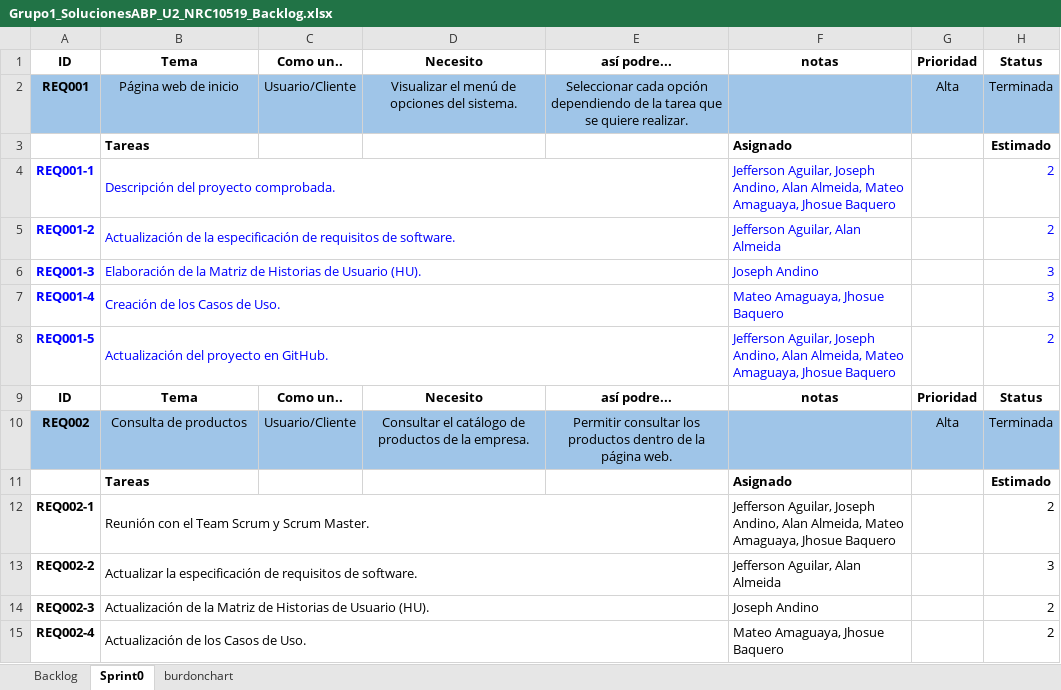
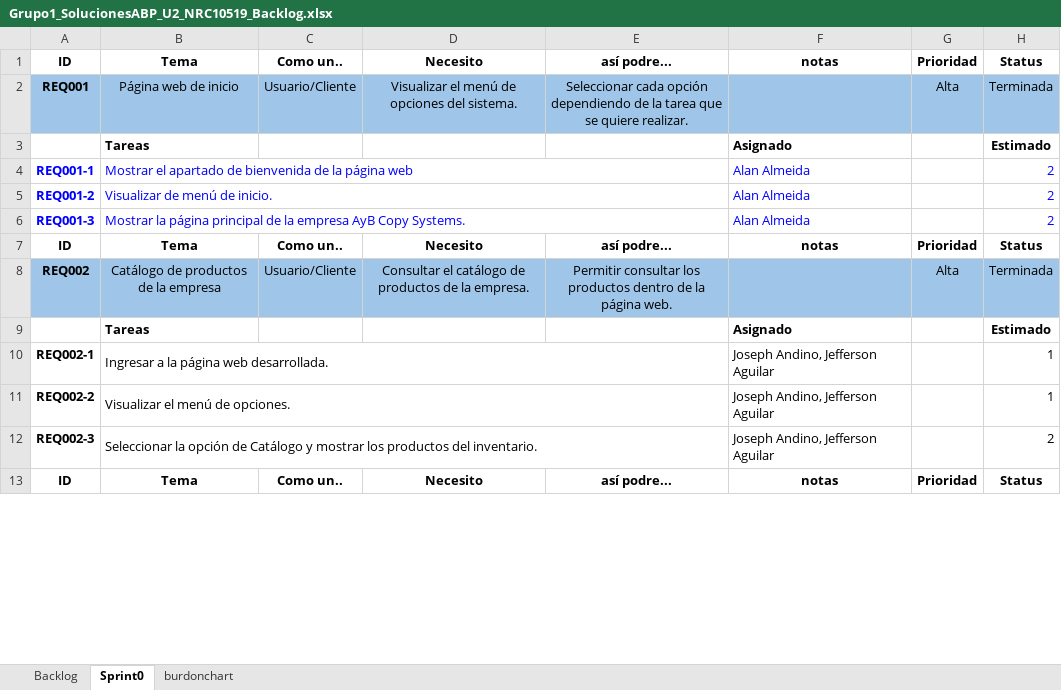
Before and after one commit to JeffersonAguilarr/10519_G1_INGSWI, an Excel workbook: Proyecto_Final_G1/DOCUMENTACION/1. ELICITACION/1.6 Backlog/Grupo1_SolucionesABP_U2_NRC10519_Backlog.xlsx, sheet Sprint0, drawn as a sheet; only a part is shown; the shorter side is filled out with more unchanged rows; values as stored, in another font and other column widths than the file's, no borders; removed rows and columns are numbered as before the commit, all else as after; the diff covers the shown part only; the diff names each change by its address in the sheet, - before the commit and + after, or states it on an @@ line.

```diff
--- a/Proyecto_Final_G1/DOCUMENTACION/1. ELICITACION/1.6 Backlog/Grupo1_SolucionesABP_U2_NRC10519_Backlog.xlsx (sheet Sprint0)
+++ b/Proyecto_Final_G1/DOCUMENTACION/1. ELICITACION/1.6 Backlog/Grupo1_SolucionesABP_U2_NRC10519_Backlog.xlsx (sheet Sprint0)
-B4: Descripción del proyecto comprobada.
+B4: Mostrar el apartado de bienvenida de la página web
-F4: Jefferson Aguilar, Joseph Andino, Alan Almeida, Mateo Amaguaya, Jhosue Baquero
+F4: Alan Almeida
-B5: Actualización de la especificación de requisitos de software.
+B5: Visualizar de menú de inicio.
-F5: Jefferson Aguilar, Alan Almeida
+F5: Alan Almeida
-B6: Elaboración de la Matriz de Historias de Usuario (HU).
+B6: Mostrar la página principal de la empresa AyB Copy Systems.
-F6: Joseph Andino
+F6: Alan Almeida
-H6: 3
+H6: 2
-row 7: REQ001-4 | Creación de los Casos de Uso. |  |  |  | Mateo Amaguaya, Jhosue Baquero |  | 3
-row 8: REQ001-5 | Actualización del proyecto en GitHub. |  |  |  | Jefferson Aguilar, Joseph Andino, Alan Almeida, Mateo Amaguaya, Jhosue Baquero |  | 2
-B8: Consulta de productos
+B8: Catálogo de productos de la empresa
-B10: Reunión con el Team Scrum y Scrum Master.
+B10: Ingresar a la página web desarrollada.
-F10: Jefferson Aguilar, Joseph Andino, Alan Almeida, Mateo Amaguaya, Jhosue Baquero
+F10: Joseph Andino, Jefferson Aguilar
-H10: 2
+H10: 1
-B11: Actualizar la especificación de requisitos de software.
+B11: Visualizar el menú de opciones.
-F11: Jefferson Aguilar, Alan Almeida
+F11: Joseph Andino, Jefferson Aguilar
-H11: 3
+H11: 1
-B12: Actualización de la Matriz de Historias de Usuario (HU).
+B12: Seleccionar la opción de Catálogo y mostrar los productos del inventario.
-F12: Joseph Andino
+F12: Joseph Andino, Jefferson Aguilar
-row 15: REQ002-4 | Actualización de los Casos de Uso. |  |  |  | Mateo Amaguaya, Jhosue Baquero |  | 2
```
Also changed, not shown: 14 removed rows and 18 edited cells elsewhere in this sheet, sheet burdonchart, sheet Backlog, formulas that keep their value, charts or pictures, Proyecto_Final_G1/DOCUMENTACION/1. ELICITACION/1.3 HISTORIAS DE USUARIO/U2T1-U2T2-U2T3.G1_SWI_NRC10519_HU_V2.xlsx, 3 other files.
